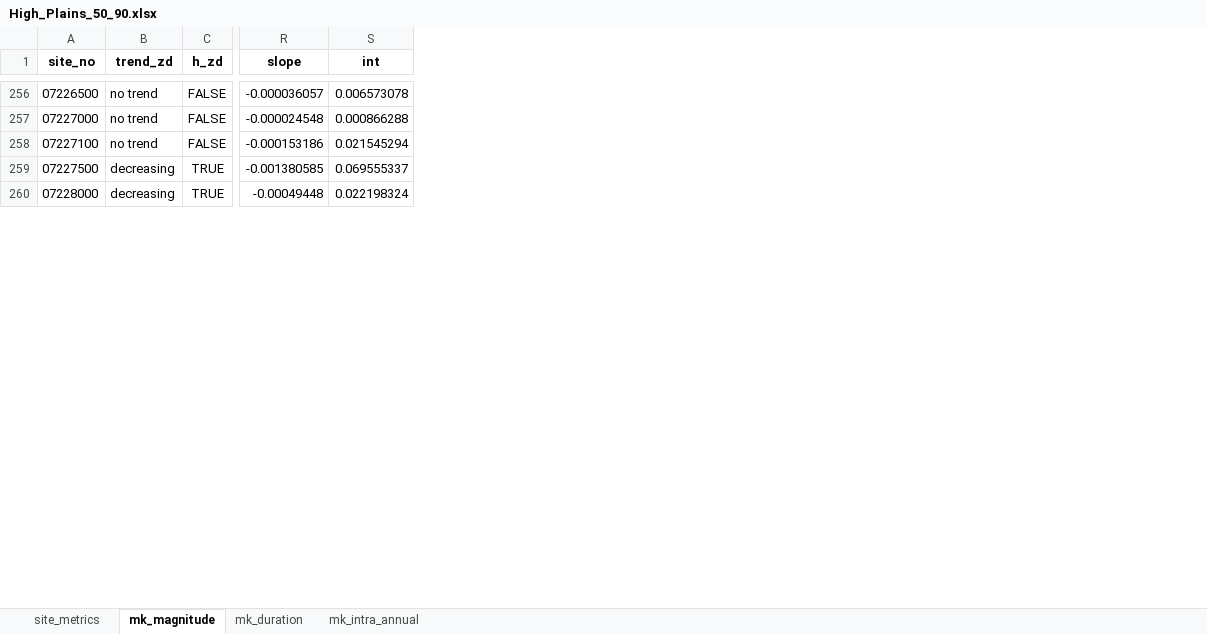
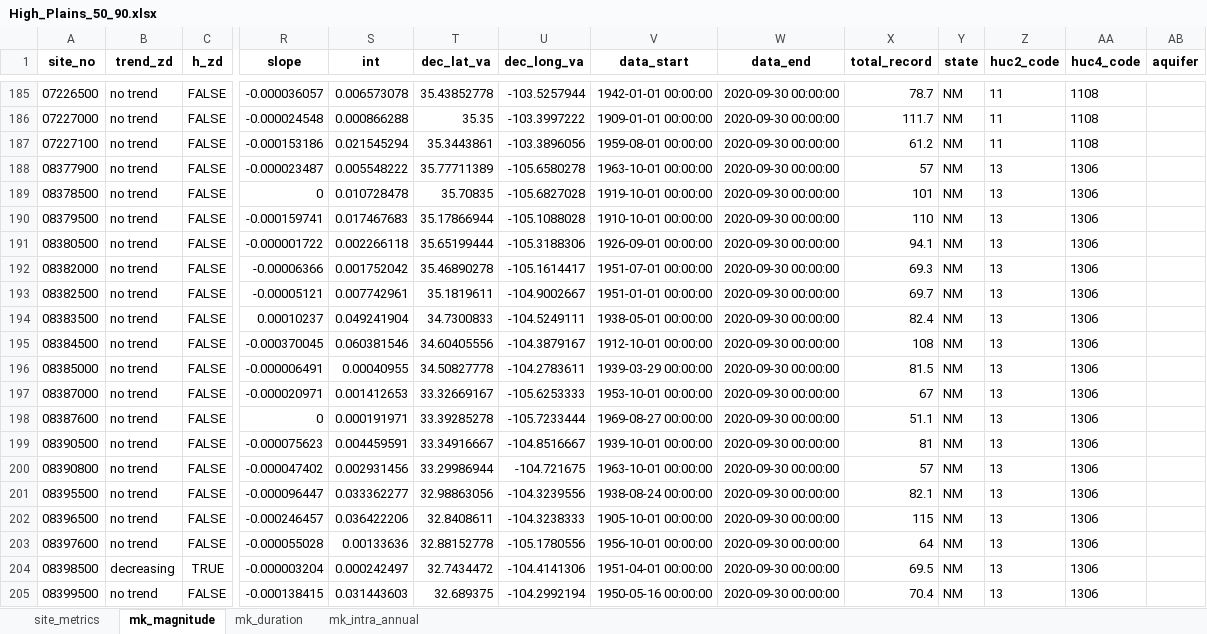
Before and after one commit to AlekWithK/DahlkeLab_LAWR, an Excel workbook: Prelim_Data/High_Plains/High_Plains_50_90.xlsx, sheet mk_magnitude, drawn as a sheet; only a part is shown, gaps mark what is left out; values as stored, in another font and other column widths than the file's, no borders; rows hold the shown columns only; the diff covers the shown part only; the diff names each change by its address in the sheet, - before the commit and + after, or states it on an @@ line.

```diff
--- a/Prelim_Data/High_Plains/High_Plains_50_90.xlsx (sheet mk_magnitude)
+++ b/Prelim_Data/High_Plains/High_Plains_50_90.xlsx (sheet mk_magnitude)
+column T (dec_lat_va), rows 185-187: 35.43852778 | 35.35 | 35.3443861
+column U (dec_long_va), rows 185-187: -103.5257944 | -103.3997222 | -103.3896056
+column V (data_start), rows 185-187: 1942-01-01 00:00:00 | 1909-01-01 00:00:00 | 1959-08-01 00:00:00
+column W (data_end), rows 185-187: all 2020-09-30 00:00:00
+column X (total_record), rows 185-187: 78.7 | 111.7 | 61.2
+column Y (state), rows 185-187: all NM
+column Z (huc2_code), rows 185-187: all 11
+column AA (huc4_code), rows 185-187: all 1108
+column AB (aquifer), empty
@@ row 259 moved to row 318: 07227500 @@
@@ row 260 moved to row 265: 07228000 @@
+row 188: 08377900 | no trend | FALSE | -0.000023487 | 0.005548222 | 35.77711389 | -105.6580278 | 1963-10-01 00:00:00 | 2020-09-30 00:00:00 | 57 | NM | 13 | 1306
+row 189: 08378500 | no trend | FALSE | 0 | 0.010728478 | 35.70835 | -105.6827028 | 1919-10-01 00:00:00 | 2020-09-30 00:00:00 | 101 | NM | 13 | 1306
+row 190: 08379500 | no trend | FALSE | -0.000159741 | 0.017467683 | 35.17866944 | -105.1088028 | 1910-10-01 00:00:00 | 2020-09-30 00:00:00 | 110 | NM | 13 | 1306
+row 191: 08380500 | no trend | FALSE | -0.000001722 | 0.002266118 | 35.65199444 | -105.3188306 | 1926-09-01 00:00:00 | 2020-09-30 00:00:00 | 94.1 | NM | 13 | 1306
+row 192: 08382000 | no trend | FALSE | -0.00006366 | 0.001752042 | 35.46890278 | -105.1614417 | 1951-07-01 00:00:00 | 2020-09-30 00:00:00 | 69.3 | NM | 13 | 1306
+row 193: 08382500 | no trend | FALSE | -0.00005121 | 0.007742961 | 35.1819611 | -104.9002667 | 1951-01-01 00:00:00 | 2020-09-30 00:00:00 | 69.7 | NM | 13 | 1306
+row 194: 08383500 | no trend | FALSE | 0.00010237 | 0.049241904 | 34.7300833 | -104.5249111 | 1938-05-01 00:00:00 | 2020-09-30 00:00:00 | 82.4 | NM | 13 | 1306
+row 195: 08384500 | no trend | FALSE | -0.000370045 | 0.060381546 | 34.60405556 | -104.3879167 | 1912-10-01 00:00:00 | 2020-09-30 00:00:00 | 108 | NM | 13 | 1306
+row 196: 08385000 | no trend | FALSE | -0.000006491 | 0.00040955 | 34.50827778 | -104.2783611 | 1939-03-29 00:00:00 | 2020-09-30 00:00:00 | 81.5 | NM | 13 | 1306
+row 197: 08387000 | no trend | FALSE | -0.000020971 | 0.001412653 | 33.32669167 | -105.6253333 | 1953-10-01 00:00:00 | 2020-09-30 00:00:00 | 67 | NM | 13 | 1306
+row 198: 08387600 | no trend | FALSE | 0 | 0.000191971 | 33.39285278 | -105.7233444 | 1969-08-27 00:00:00 | 2020-09-30 00:00:00 | 51.1 | NM | 13 | 1306
+row 199: 08390500 | no trend | FALSE | -0.000075623 | 0.004459591 | 33.34916667 | -104.8516667 | 1939-10-01 00:00:00 | 2020-09-30 00:00:00 | 81 | NM | 13 | 1306
+row 200: 08390800 | no trend | FALSE | -0.000047402 | 0.002931456 | 33.29986944 | -104.721675 | 1963-10-01 00:00:00 | 2020-09-30 00:00:00 | 57 | NM | 13 | 1306
+row 201: 08395500 | no trend | FALSE | -0.000096447 | 0.033362277 | 32.98863056 | -104.3239556 | 1938-08-24 00:00:00 | 2020-09-30 00:00:00 | 82.1 | NM | 13 | 1306
+row 202: 08396500 | no trend | FALSE | -0.000246457 | 0.036422206 | 32.8408611 | -104.3238333 | 1905-10-01 00:00:00 | 2020-09-30 00:00:00 | 115 | NM | 13 | 1306
+row 203: 08397600 | no trend | FALSE | -0.000055028 | 0.00133636 | 32.88152778 | -105.1780556 | 1956-10-01 00:00:00 | 2020-09-30 00:00:00 | 64 | NM | 13 | 1306
+row 204: 08398500 | decreasing | TRUE | -0.000003204 | 0.000242497 | 32.7434472 | -104.4141306 | 1951-04-01 00:00:00 | 2020-09-30 00:00:00 | 69.5 | NM | 13 | 1306
+row 205: 08399500 | no trend | FALSE | -0.000138415 | 0.031443603 | 32.689375 | -104.2992194 | 1950-05-16 00:00:00 | 2020-09-30 00:00:00 | 70.4 | NM | 13 | 1306
```
Also changed, not shown: 16 added rows and 181 moved rows elsewhere in this sheet, sheet mk_intra_annual, sheet mk_duration, sheet site_metrics, Prelim_Data/Coastal_Lowlands/Coastal_Lowlands_30_95.xlsx, Prelim_Data/Coastal_Lowlands/Coastal_Lowlands_50_90.xlsx, 36 other files.
